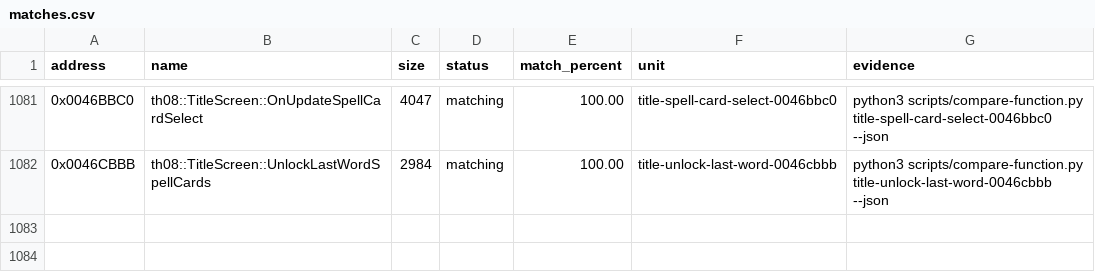
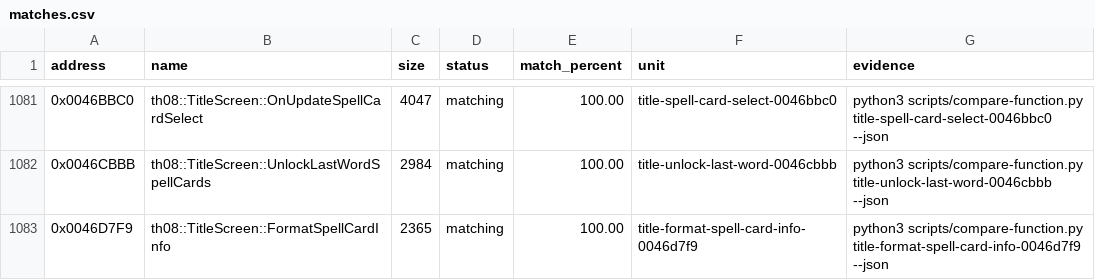
Before and after one commit to koishikois259/th08-multi, a CSV file: config/matches.csv, drawn as a sheet; only a part is shown, gaps mark what is left out.

Commit message:
gpt-web: reconstruct title spell card info

```diff
--- a/config/matches.csv
+++ b/config/matches.csv
@@ -1082 +1082,2 @@ address,name,size,status,match_percent,unit,evidence
 0x0046CBBB,th08::TitleScreen::UnlockLastWordSpellCards,2984,matching,100.00,title-unlock-last-word-0046cbbb,python3 scripts/compare-function.py title-unlock-last-word-0046cbbb --json
+0x0046D7F9,th08::TitleScreen::FormatSpellCardInfo,2365,matching,100.00,title-format-spell-card-info-0046d7f9,python3 scripts/compare-function.py title-format-spell-card-info-0046d7f9 --json
```
Also changed, not shown: config/implemented.csv, config/mapping.csv, 7 other files.
